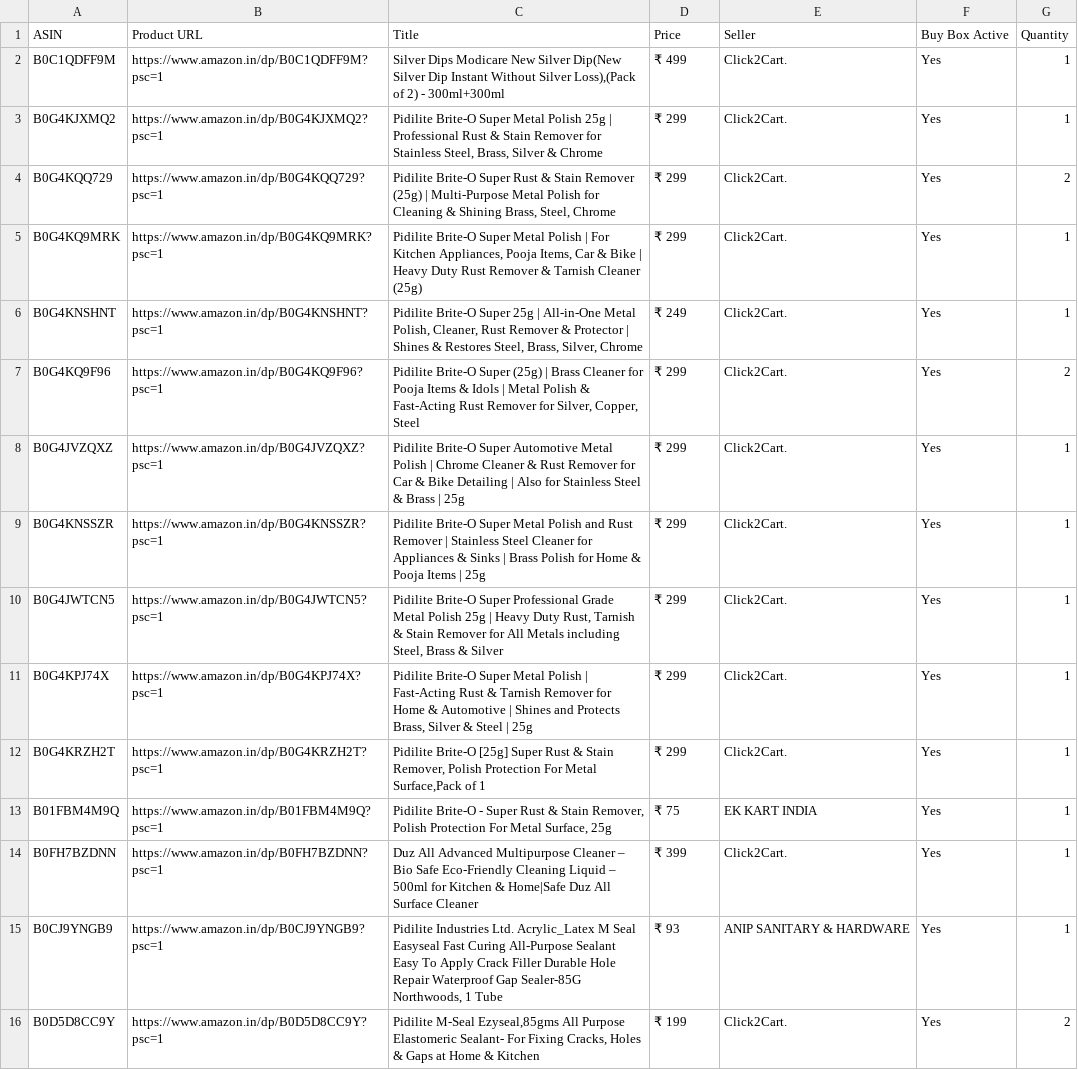
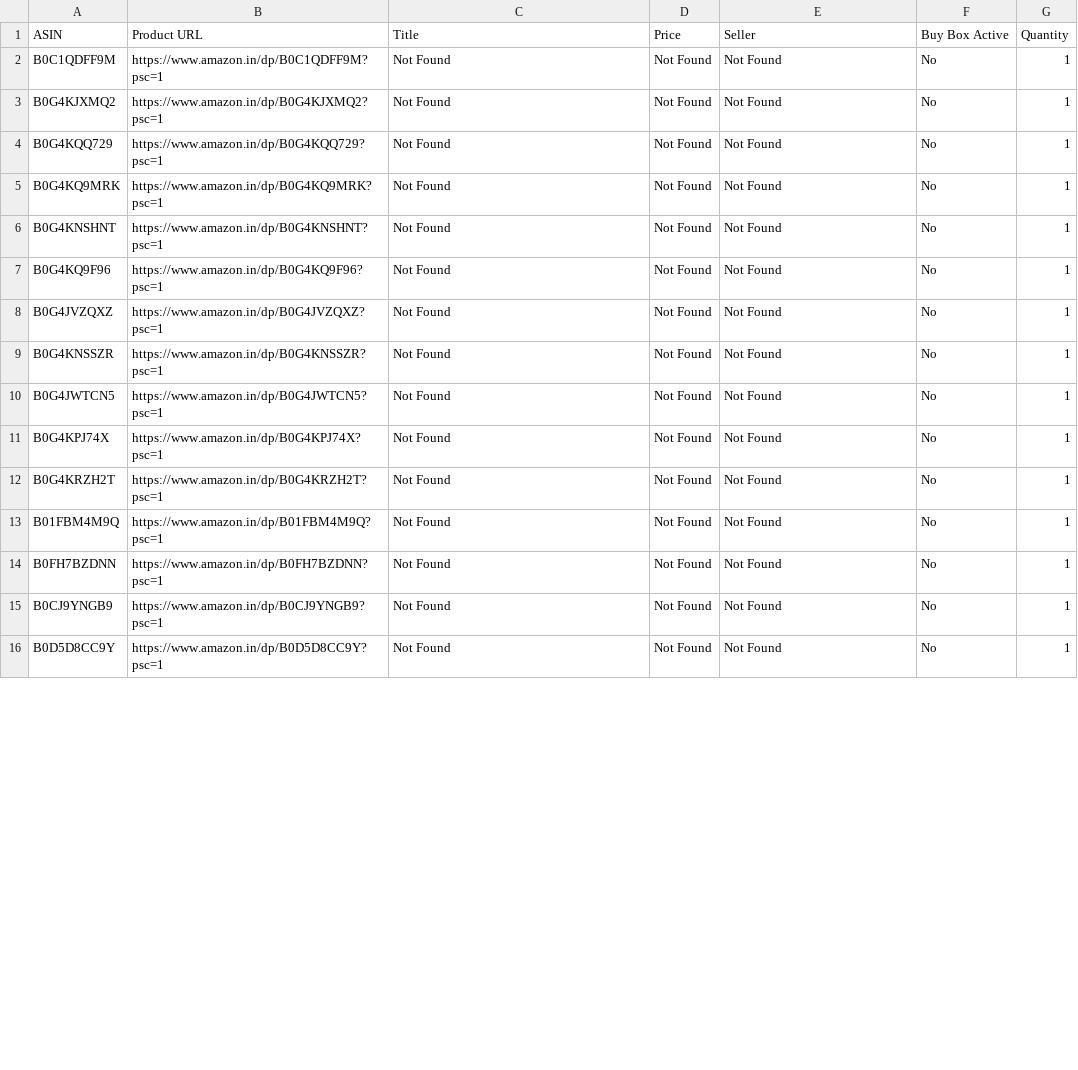
Before and after one commit to egaurav006/amazon-scraper, a CSV file: amazon_data.csv, drawn as a sheet; only a part is shown; the diff covers the shown part only.

```diff
--- a/amazon_data.csv
+++ b/amazon_data.csv
@@ -1,16 +1,16 @@
 ASIN,Product URL,Title,Price,Seller,Buy Box Active,Quantity
-B0C1QDFF9M,https://www.amazon.in/dp/B0C1QDFF9M?psc=1,"Silver Dips Modicare New Silver Dip(New Silver Dip Instant Without Silver Loss),(Pack of 2) - 300ml+300ml",₹ 499,Click2Cart.,Yes,1
-B0G4KJXMQ2,https://www.amazon.in/dp/B0G4KJXMQ2?psc=1,"Pidilite Brite-O Super Metal Polish 25g | Professional Rust & Stain Remover for Stainless Steel, Brass, Silver & Chrome",₹ 299,Click2Cart.,Yes,1
-B0G4KQQ729,https://www.amazon.in/dp/B0G4KQQ729?psc=1,"Pidilite Brite-O Super Rust & Stain Remover (25g) | Multi-Purpose Metal Polish for Cleaning & Shining Brass, Steel, Chrome",₹ 299,Click2Cart.,Yes,2
-B0G4KQ9MRK,https://www.amazon.in/dp/B0G4KQ9MRK?psc=1,"Pidilite Brite-O Super Metal Polish | For Kitchen Appliances, Pooja Items, Car & Bike | Heavy Duty Rust Remover & Tarnish Cleaner (25g)",₹ 299,Click2Cart.,Yes,1
-B0G4KNSHNT,https://www.amazon.in/dp/B0G4KNSHNT?psc=1,"Pidilite Brite-O Super 25g | All-in-One Metal Polish, Cleaner, Rust Remover & Protector | Shines & Restores Steel, Brass, Silver, Chrome",₹ 249,Click2Cart.,Yes,1
-B0G4KQ9F96,https://www.amazon.in/dp/B0G4KQ9F96?psc=1,"Pidilite Brite-O Super (25g) | Brass Cleaner for Pooja Items & Idols | Metal Polish & Fast-Acting Rust Remover for Silver, Copper, Steel",₹ 299,Click2Cart.,Yes,2
-B0G4JVZQXZ,https://www.amazon.in/dp/B0G4JVZQXZ?psc=1,Pidilite Brite-O Super Automotive Metal Polish | Chrome Cleaner & Rust Remover for Car & Bike Detailing | Also for Stainless Steel & Brass | 25g,₹ 299,Click2Cart.,Yes,1
-B0G4KNSSZR,https://www.amazon.in/dp/B0G4KNSSZR?psc=1,Pidilite Brite-O Super Metal Polish and Rust Remover | Stainless Steel Cleaner for Appliances & Sinks | Brass Polish for Home & Pooja Items | 25g,₹ 299,Click2Cart.,Yes,1
-B0G4JWTCN5,https://www.amazon.in/dp/B0G4JWTCN5?psc=1,"Pidilite Brite-O Super Professional Grade Metal Polish 25g | Heavy Duty Rust, Tarnish & Stain Remover for All Metals including Steel, Brass & Silver",₹ 299,Click2Cart.,Yes,1
-B0G4KPJ74X,https://www.amazon.in/dp/B0G4KPJ74X?psc=1,"Pidilite Brite-O Super Metal Polish | Fast-Acting Rust & Tarnish Remover for Home & Automotive | Shines and Protects Brass, Silver & Steel | 25g",₹ 299,Click2Cart.,Yes,1
-B0G4KRZH2T,https://www.amazon.in/dp/B0G4KRZH2T?psc=1,"Pidilite Brite-O [25g] Super Rust & Stain Remover, Polish Protection For Metal Surface,Pack of 1",₹ 299,Click2Cart.,Yes,1
-B01FBM4M9Q,https://www.amazon.in/dp/B01FBM4M9Q?psc=1,"Pidilite Brite-O - Super Rust & Stain Remover, Polish Protection For Metal Surface, 25g",₹ 75,EK KART INDIA,Yes,1
-B0FH7BZDNN,https://www.amazon.in/dp/B0FH7BZDNN?psc=1,Duz All Advanced Multipurpose Cleaner – Bio Safe Eco-Friendly Cleaning Liquid – 500ml for Kitchen & Home|Safe Duz All Surface Cleaner,₹ 399,Click2Cart.,Yes,1
-B0CJ9YNGB9,https://www.amazon.in/dp/B0CJ9YNGB9?psc=1,"Pidilite Industries Ltd. Acrylic_Latex M Seal Easyseal Fast Curing All-Purpose Sealant Easy To Apply Crack Filler Durable Hole Repair Waterproof Gap Sealer-85G Northwoods, 1 Tube",₹ 93,ANIP SANITARY & HARDWARE,Yes,1
-B0D5D8CC9Y,https://www.amazon.in/dp/B0D5D8CC9Y?psc=1,"Pidilite M-Seal Ezyseal,85gms All Purpose Elastomeric Sealant- For Fixing Cracks, Holes & Gaps at Home & Kitchen",₹ 199,Click2Cart.,Yes,2
+B0C1QDFF9M,https://www.amazon.in/dp/B0C1QDFF9M?psc=1,Not Found,Not Found,Not Found,No,1
+B0G4KJXMQ2,https://www.amazon.in/dp/B0G4KJXMQ2?psc=1,Not Found,Not Found,Not Found,No,1
+B0G4KQQ729,https://www.amazon.in/dp/B0G4KQQ729?psc=1,Not Found,Not Found,Not Found,No,1
+B0G4KQ9MRK,https://www.amazon.in/dp/B0G4KQ9MRK?psc=1,Not Found,Not Found,Not Found,No,1
+B0G4KNSHNT,https://www.amazon.in/dp/B0G4KNSHNT?psc=1,Not Found,Not Found,Not Found,No,1
+B0G4KQ9F96,https://www.amazon.in/dp/B0G4KQ9F96?psc=1,Not Found,Not Found,Not Found,No,1
+B0G4JVZQXZ,https://www.amazon.in/dp/B0G4JVZQXZ?psc=1,Not Found,Not Found,Not Found,No,1
+B0G4KNSSZR,https://www.amazon.in/dp/B0G4KNSSZR?psc=1,Not Found,Not Found,Not Found,No,1
+B0G4JWTCN5,https://www.amazon.in/dp/B0G4JWTCN5?psc=1,Not Found,Not Found,Not Found,No,1
+B0G4KPJ74X,https://www.amazon.in/dp/B0G4KPJ74X?psc=1,Not Found,Not Found,Not Found,No,1
+B0G4KRZH2T,https://www.amazon.in/dp/B0G4KRZH2T?psc=1,Not Found,Not Found,Not Found,No,1
+B01FBM4M9Q,https://www.amazon.in/dp/B01FBM4M9Q?psc=1,Not Found,Not Found,Not Found,No,1
+B0FH7BZDNN,https://www.amazon.in/dp/B0FH7BZDNN?psc=1,Not Found,Not Found,Not Found,No,1
+B0CJ9YNGB9,https://www.amazon.in/dp/B0CJ9YNGB9?psc=1,Not Found,Not Found,Not Found,No,1
+B0D5D8CC9Y,https://www.amazon.in/dp/B0D5D8CC9Y?psc=1,Not Found,Not Found,Not Found,No,1
```
Also changed, not shown: 134 edited cells elsewhere in this file.
